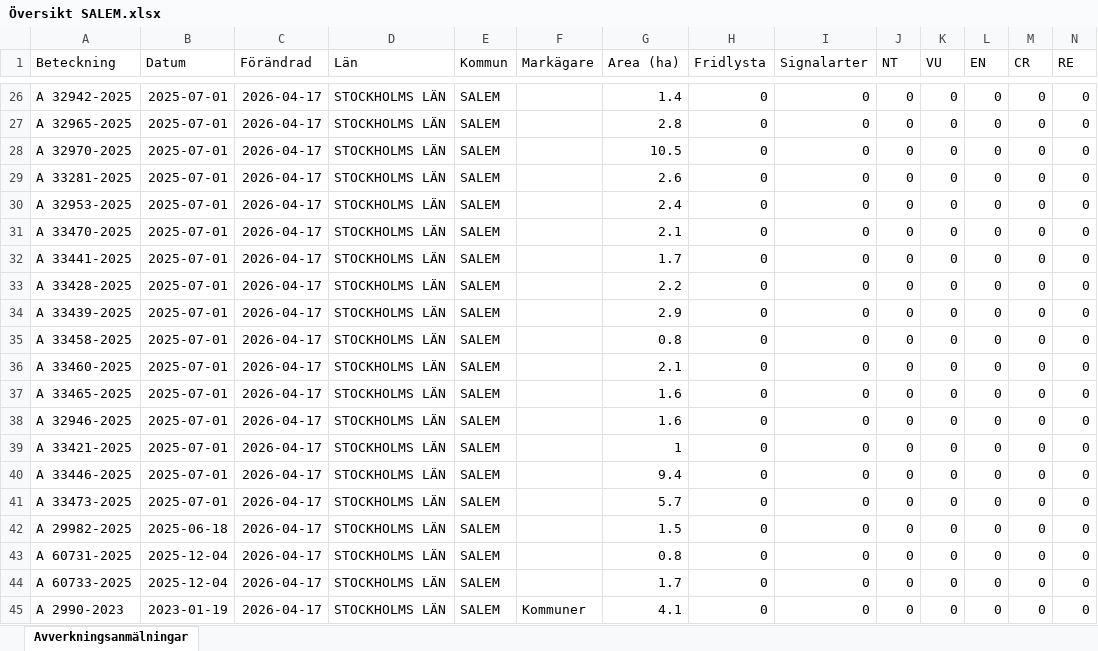
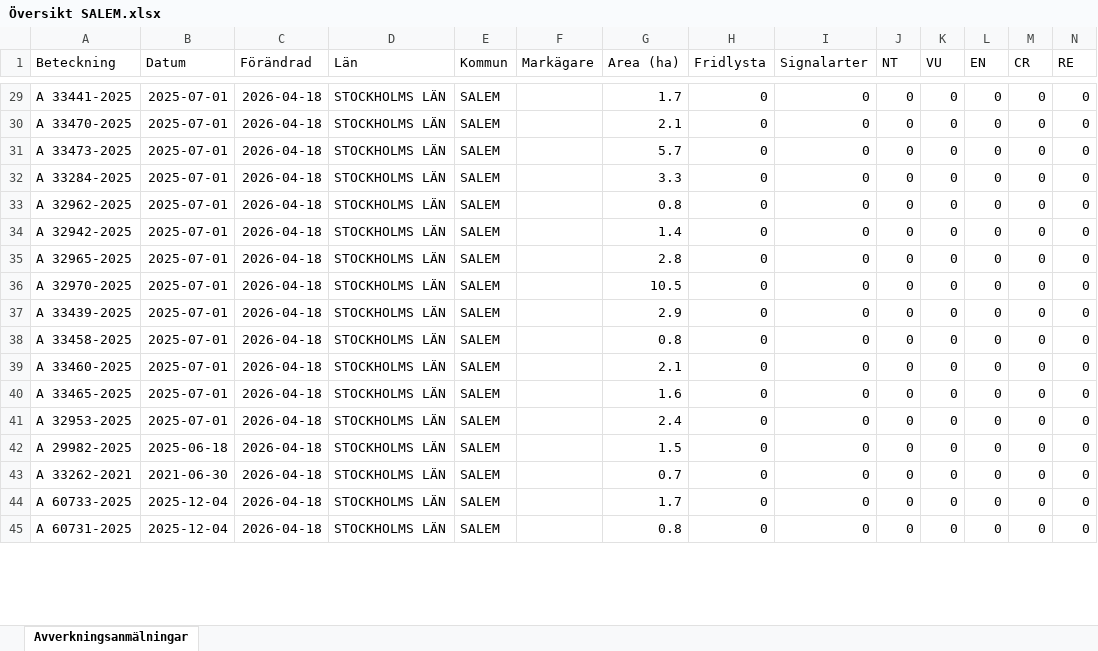
Before and after one commit to klasma/Logging_0128, an Excel workbook: Översikt SALEM.xlsx, sheet Avverkningsanmälningar, drawn as a sheet; only a part is shown, gaps mark what is left out; values as stored, in another font and other column widths than the file's, no borders; removed rows and columns are numbered as before the commit, all else as after; rows hold the shown columns only; the diff covers the shown part only; the diff names each change by its address in the sheet, - before the commit and + after, or states it on an @@ line.

```diff
--- a/Översikt SALEM.xlsx (sheet Avverkningsanmälningar)
+++ b/Översikt SALEM.xlsx (sheet Avverkningsanmälningar)
-A29 (Beteckning): A 32942-2025
+A29 (Beteckning): A 33441-2025
-C29:C41 (Förändrad): 2026-04-17
+C29:C41 (Förändrad): 2026-04-18
-G29 (Area (ha)): 1.4
+G29 (Area (ha)): 1.7
-A30 (Beteckning): A 32965-2025
+A30 (Beteckning): A 33470-2025
-G30 (Area (ha)): 2.8
+G30 (Area (ha)): 2.1
-A31 (Beteckning): A 32970-2025
+A31 (Beteckning): A 33473-2025
-G31 (Area (ha)): 10.5
+G31 (Area (ha)): 5.7
-A32 (Beteckning): A 33281-2025
+A32 (Beteckning): A 33284-2025
-G32 (Area (ha)): 2.6
+G32 (Area (ha)): 3.3
-A33 (Beteckning): A 32953-2025
+A33 (Beteckning): A 32962-2025
-G33 (Area (ha)): 2.4
+G33 (Area (ha)): 0.8
-A34 (Beteckning): A 33470-2025
+A34 (Beteckning): A 32942-2025
-G34 (Area (ha)): 2.1
+G34 (Area (ha)): 1.4
-A35 (Beteckning): A 33441-2025
+A35 (Beteckning): A 32965-2025
-G35 (Area (ha)): 1.7
+G35 (Area (ha)): 2.8
-A36 (Beteckning): A 33428-2025
+A36 (Beteckning): A 32970-2025
-G36 (Area (ha)): 2.2
+G36 (Area (ha)): 10.5
-A41 (Beteckning): A 32946-2025
+A41 (Beteckning): A 32953-2025
-G41 (Area (ha)): 1.6
+G41 (Area (ha)): 2.4
-row 39: A 33421-2025 | 2025-07-01 | 2026-04-17 | STOCKHOLMS LÄN | SALEM |  | 1 | 0 | 0 | 0 | 0 | 0 | 0 | 0
-row 40: A 33446-2025 | 2025-07-01 | 2026-04-17 | STOCKHOLMS LÄN | SALEM |  | 9.4 | 0 | 0 | 0 | 0 | 0 | 0 | 0
-row 41: A 33473-2025 | 2025-07-01 | 2026-04-17 | STOCKHOLMS LÄN | SALEM |  | 5.7 | 0 | 0 | 0 | 0 | 0 | 0 | 0
-C42:C45 (Förändrad): 2026-04-17
+C42:C45 (Förändrad): 2026-04-18
-A43 (Beteckning): A 60731-2025
+A43 (Beteckning): A 33262-2021
-B43 (Datum): 2025-12-04
+B43 (Datum): 2021-06-30
-G43 (Area (ha)): 0.8
+G43 (Area (ha)): 0.7
-A45 (Beteckning): A 2990-2023
+A45 (Beteckning): A 60731-2025
-B45 (Datum): 2023-01-19
+B45 (Datum): 2025-12-04
-F45 (Markägare): Kommuner
+F45 (Markägare): (empty)
-G45 (Area (ha)): 4.1
+G45 (Area (ha)): 0.8
```
Also changed, not shown: 5 added rows, 2 removed rows and 66 edited cells elsewhere in this sheet, artfynd/A 2987-2023 artfynd.xlsx, artfynd/A 32951-2025 artfynd.xlsx, 53 other files.
